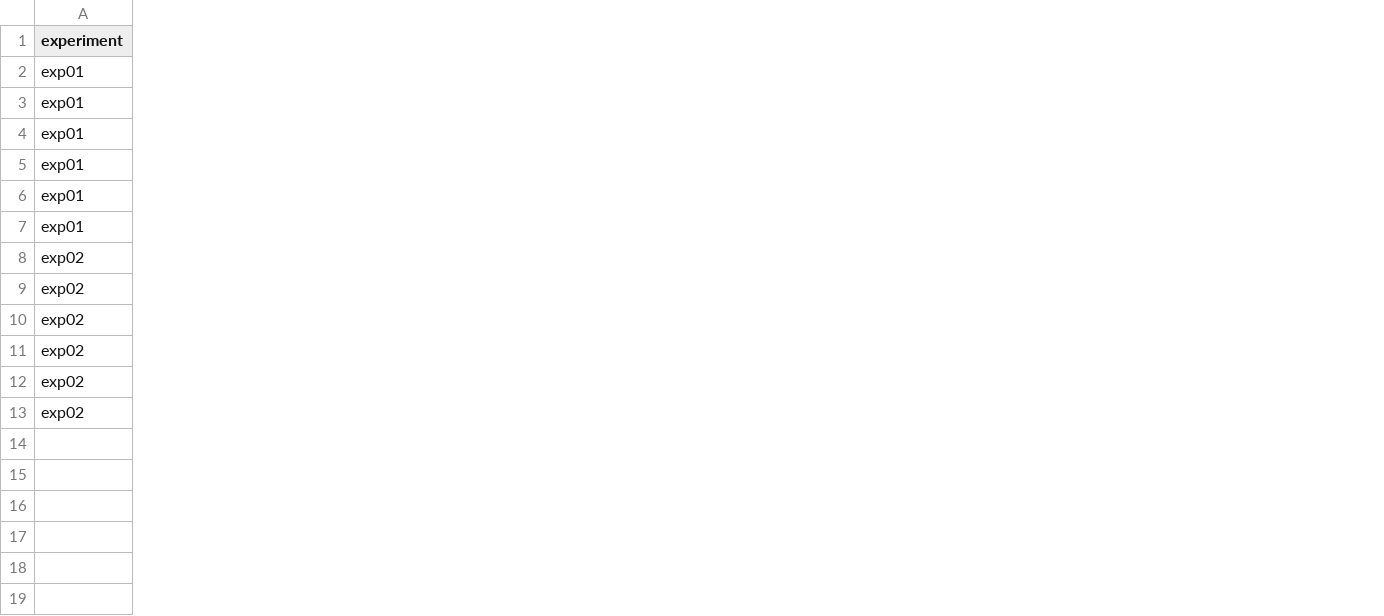
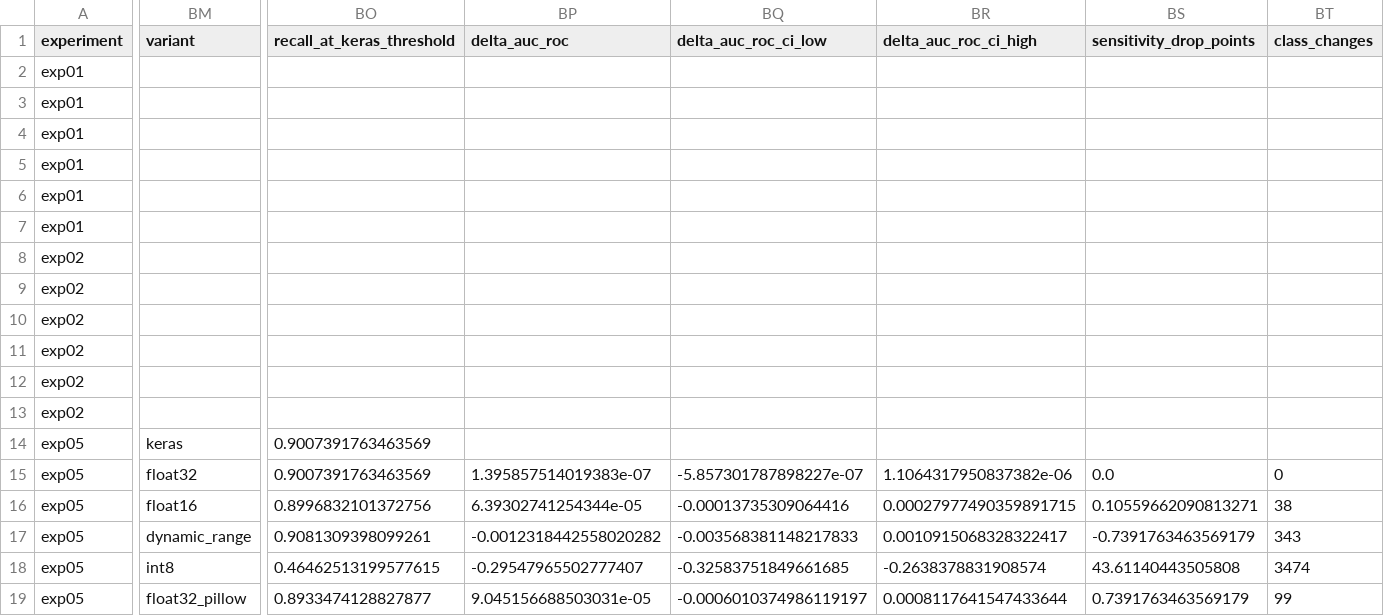
Before and after one commit to DermoTesis/tesis-melanoma, a CSV file: resultados/resultados.csv, drawn as a sheet; only a part is shown, gaps mark what is left out; rows hold the shown columns only; the diff covers the shown part only; the diff names each change by its address in the sheet, - before the commit and + after, or states it on an @@ line.

Commit message:
EXP-05: corrida con los modelos de EXP-02 (float16 y rango dinámico sin pérdida de AUC; int8 no sirve)

```diff
--- a/resultados/resultados.csv
+++ b/resultados/resultados.csv
+column BM (variant), empty
+column BO (recall_at_keras_threshold), empty
+column BP (delta_auc_roc), empty
+column BQ (delta_auc_roc_ci_low), empty
+column BR (delta_auc_roc_ci_high), empty
+column BS (sensitivity_drop_points), empty
+column BT (class_changes), empty
+row 14: exp05 | keras | 0.9007391763463569
+row 15: exp05 | float32 | 0.9007391763463569 | 1.395857514019383e-07 | -5.857301787898227e-07 | 1.1064317950837382e-06 | 0.0 | 0
+row 16: exp05 | float16 | 0.8996832101372756 | 6.39302741254344e-05 | -0.00013735309064416 | 0.00027977490359891715 | 0.10559662090813271 | 38
+row 17: exp05 | dynamic_range | 0.9081309398099261 | -0.0012318442558020282 | -0.003568381148217833 | 0.0010915068328322417 | -0.7391763463569179 | 343
+row 18: exp05 | int8 | 0.46462513199577615 | -0.29547965502777407 | -0.32583751849661685 | -0.2638378831908574 | 43.61140443505808 | 3474
+row 19: exp05 | float32_pillow | 0.8933474128827877 | 9.045156688503031e-05 | -0.0006010374986119197 | 0.0008117641547433644 | 0.7391763463569179 | 99
```
Also changed, not shown: 11 added columns elsewhere in this file, 3 other files.
